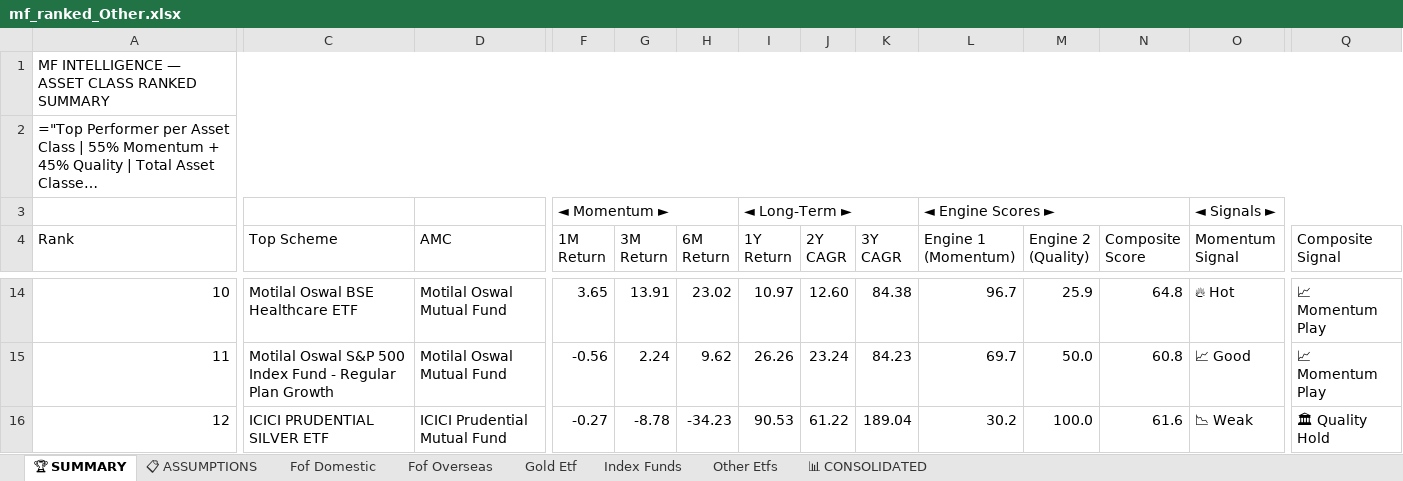
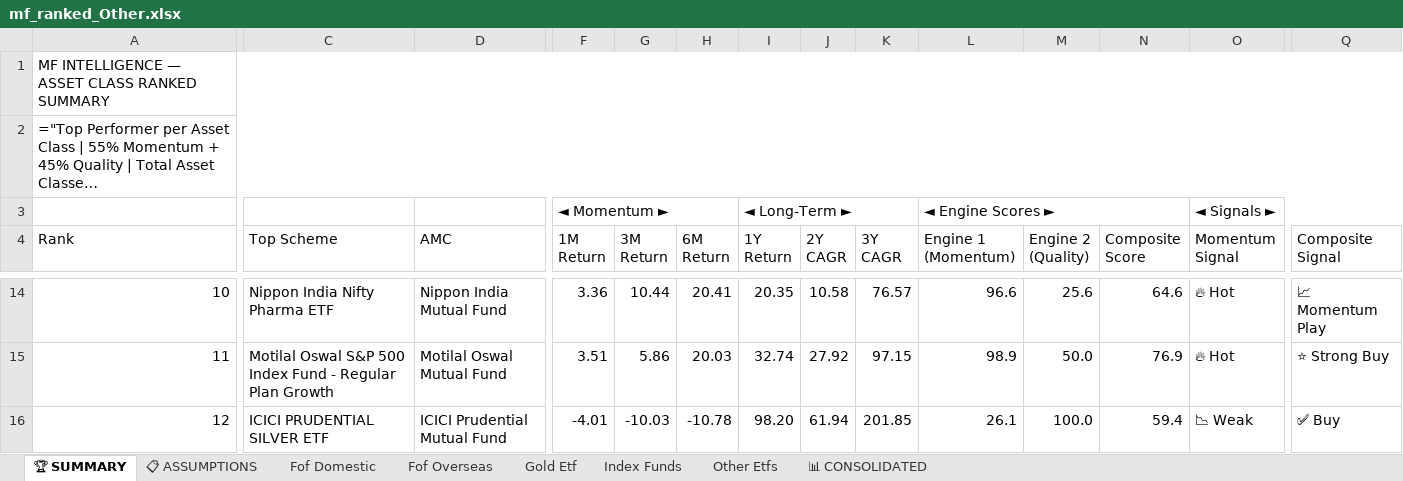
Before and after one commit to rahulshirke7951/amfi-mf-ranker-other, an Excel workbook: output/mf_ranked_Other.xlsx, sheet 🏆 SUMMARY, drawn as a sheet; only a part is shown, gaps mark what is left out; long unchanged cells end in …; values as stored, in another font and other column widths than the file's, no cell formats; formulas without a stored value are shown as written; the diff covers the shown part only; the diff names each change by its address in the sheet, - before the commit and + after, or states it on an @@ line.

```diff
--- a/output/mf_ranked_Other.xlsx (sheet 🏆 SUMMARY)
+++ b/output/mf_ranked_Other.xlsx (sheet 🏆 SUMMARY)
-C14 (Top Scheme): Motilal Oswal BSE Healthcare ETF
+C14 (Top Scheme): Nippon India Nifty Pharma ETF
-D14 (AMC): Motilal Oswal Mutual Fund
+D14 (AMC): Nippon India Mutual Fund
-F14 (1M Return): 3.65
+F14 (1M Return): 3.36
-G14 (3M Return): 13.91
+G14 (3M Return): 10.44
-H14 (6M Return): 23.02
+H14 (6M Return): 20.41
-I14 (1Y Return): 10.97
+I14 (1Y Return): 20.35
-J14 (2Y CAGR): 12.60
+J14 (2Y CAGR): 10.58
-K14 (3Y CAGR): 84.38
+K14 (3Y CAGR): 76.57
-L14 (Engine 1 (Momentum)): 96.7
+L14 (Engine 1 (Momentum)): 96.6
-M14 (Engine 2 (Quality)): 25.9
+M14 (Engine 2 (Quality)): 25.6
-N14 (Composite Score): 64.8
+N14 (Composite Score): 64.6
-F15 (1M Return): -0.56
+F15 (1M Return): 3.51
-G15 (3M Return): 2.24
+G15 (3M Return): 5.86
-H15 (6M Return): 9.62
+H15 (6M Return): 20.03
-I15 (1Y Return): 26.26
+I15 (1Y Return): 32.74
-J15 (2Y CAGR): 23.24
+J15 (2Y CAGR): 27.92
-K15 (3Y CAGR): 84.23
+K15 (3Y CAGR): 97.15
-L15 (Engine 1 (Momentum)): 69.7
+L15 (Engine 1 (Momentum)): 98.9
-N15 (Composite Score): 60.8
+N15 (Composite Score): 76.9
-O15 (Momentum Signal): 📈 Good
+O15 (Momentum Signal): 🔥 Hot
-Q15 (Composite Signal): 📈 Momentum Play
+Q15 (Composite Signal): ⭐ Strong Buy
-F16 (1M Return): -0.27
+F16 (1M Return): -4.01
-G16 (3M Return): -8.78
+G16 (3M Return): -10.03
-H16 (6M Return): -34.23
+H16 (6M Return): -10.78
-I16 (1Y Return): 90.53
+I16 (1Y Return): 98.20
-J16 (2Y CAGR): 61.22
+J16 (2Y CAGR): 61.94
-K16 (3Y CAGR): 189.04
+K16 (3Y CAGR): 201.85
-L16 (Engine 1 (Momentum)): 30.2
+L16 (Engine 1 (Momentum)): 26.1
-N16 (Composite Score): 61.6
+N16 (Composite Score): 59.4
-Q16 (Composite Signal): 🏛 Quality Hold
+Q16 (Composite Signal): ✅ Buy
```
Also changed, not shown: 109 edited cells elsewhere in this sheet, sheet 📊 CONSOLIDATED, sheet Index Funds, sheet Fof Domestic, sheet Other Etfs, sheet Fof Overseas, sheet Gold Etf, 1 more sheet, cell formats.
